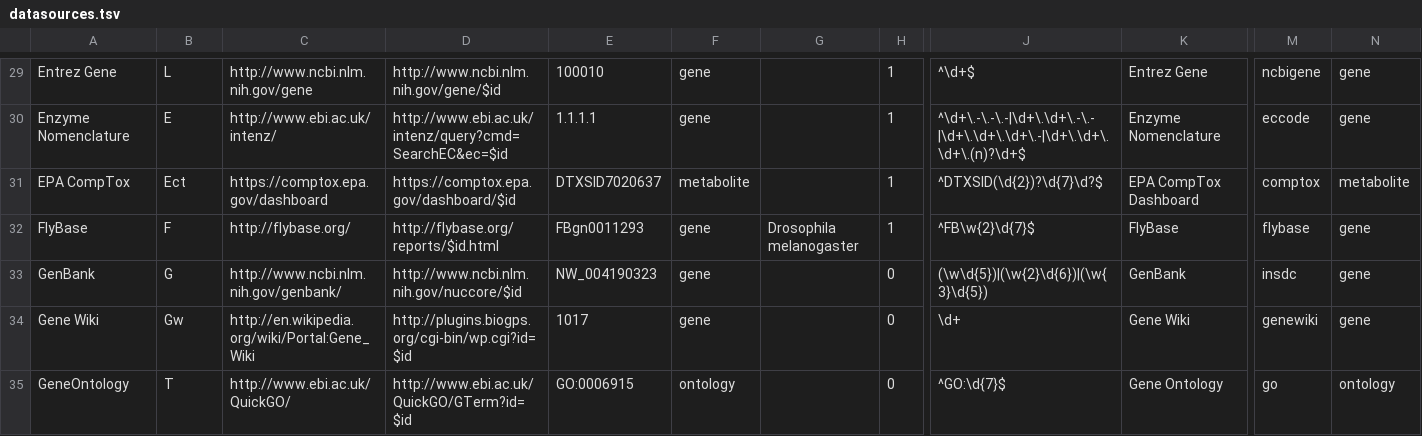
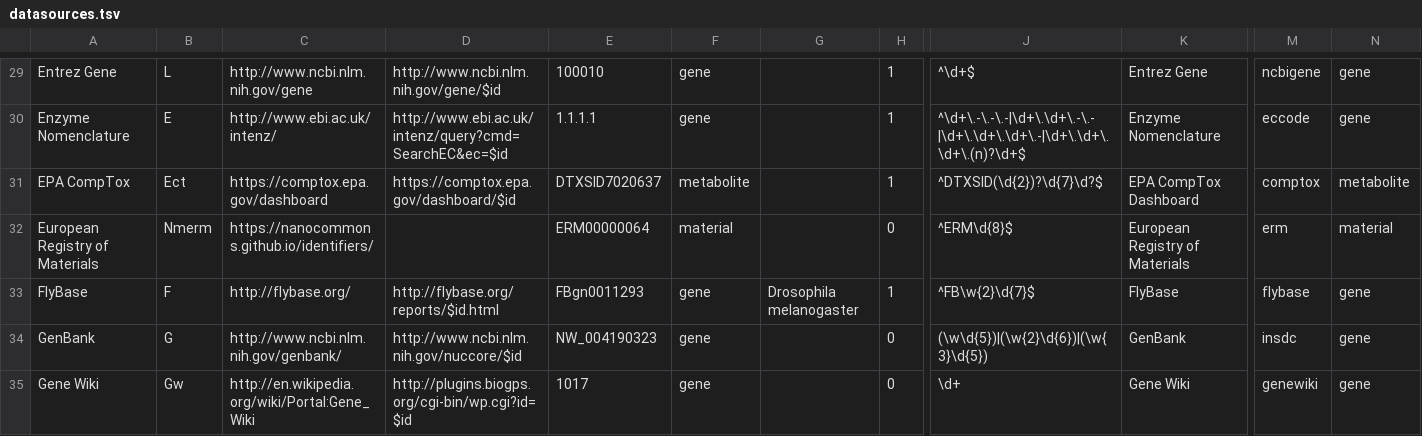
Before and after one commit to bridgedb/BridgeDb, a TSV file: org.bridgedb.bio/resources/org/bridgedb/bio/datasources.tsv, drawn as a sheet; only a part is shown, gaps mark what is left out; the shorter side is filled out with more unchanged rows; rows hold the shown columns only; the diff covers the shown part only; the diff names each change by its address in the sheet, - before the commit and + after, or states it on an @@ line.

Commit message:
BridgeDb Datasources 20230208

```diff
--- a/org.bridgedb.bio/resources/org/bridgedb/bio/datasources.tsv
+++ b/org.bridgedb.bio/resources/org/bridgedb/bio/datasources.tsv
+row 32: European Registry of Materials | Nmerm | https://nanocommons.github.io/identifiers/ |  | ERM00000064 | material |  | 0 | ^ERM\d{8}$ | European Registry of Materials | erm | material
```
Also changed, not shown: 2 added rows and 2 edited cells elsewhere in this file, org.bridgedb.bio/src/main/resources/org/bridgedb/bio/datasources.tsv.
